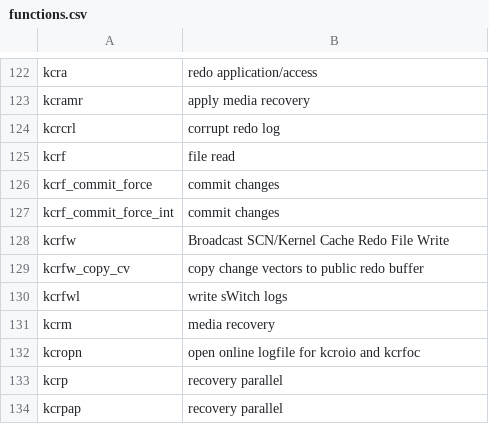
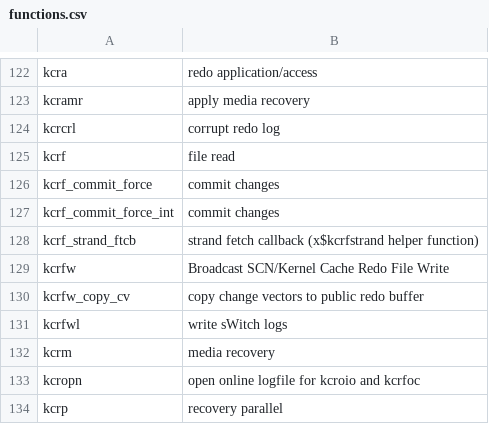
Before and after one commit to skoehler-soocs/ora_db_func_anno, a CSV file: functions.csv, drawn as a sheet; only a part is shown, gaps mark what is left out; the shorter side is filled out with more unchanged rows.

Commit message:
fixes in sf.sh, new function kcrf_strand_ftcb

```diff
--- a/functions.csv
+++ b/functions.csv
@@ -127,2 +127,3 @@ kcrf_commit_force|commit changes
 kcrf_commit_force_int|commit changes
+kcrf_strand_ftcb|strand fetch callback (x$kcrfstrand helper function)
 kcrfw|Broadcast SCN/Kernel Cache Redo File Write
```
Also changed, not shown: 1 other file.
